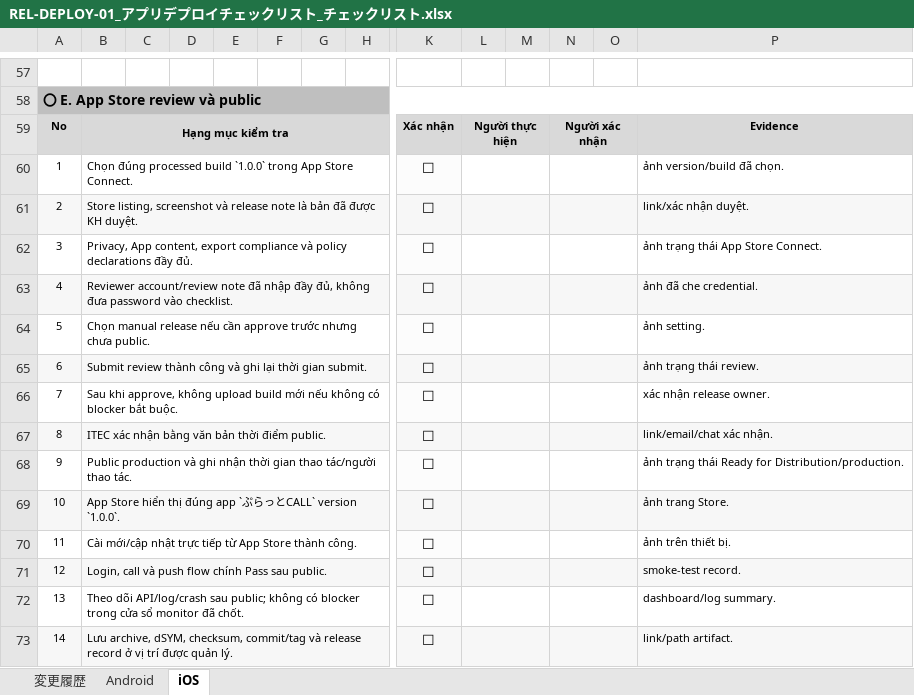
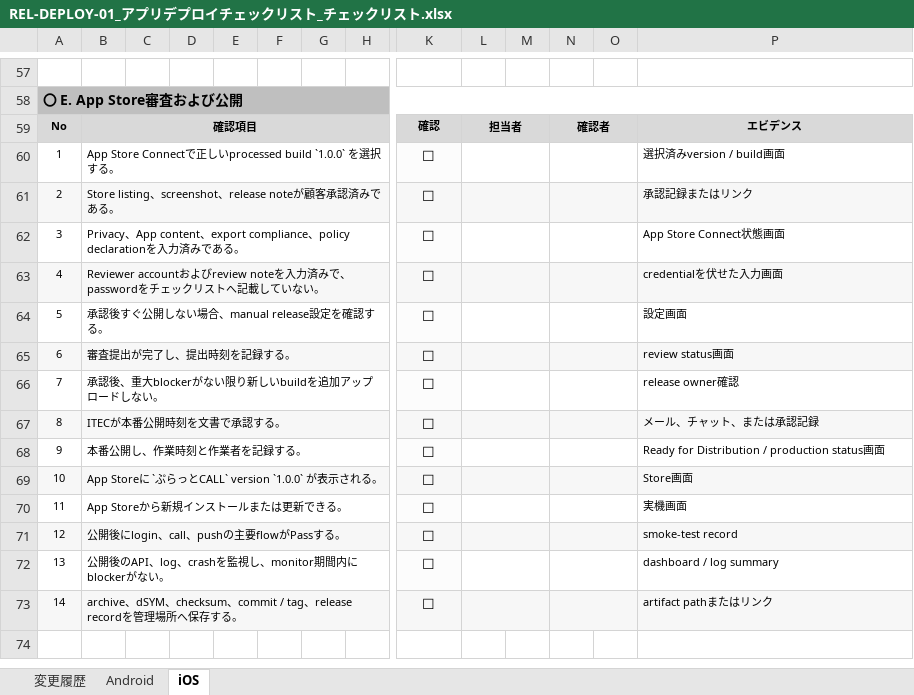
Before and after one commit to vti-sam/itec-denwa-stored, an Excel workbook: artifacts/reports/release/REL-DEPLOY-01_アプリデプロイチェックリスト/REL-DEPLOY-01_アプリデプロイチェックリスト_チェックリスト.xlsx, sheet iOS, drawn as a sheet; only a part is shown, gaps mark what is left out; values as stored, in another font and other column widths than the file's, no borders; removed rows and columns are numbered as before the commit, all else as after; rows hold the shown columns only; the diff covers the shown part only; the diff names each change by its address in the sheet, - before the commit and + after, or states it on an @@ line.

Commit message:
docs: polish report contents for japanese delivery

```diff
--- a/artifacts/reports/release/REL-DEPLOY-01_アプリデプロイチェックリスト/REL-DEPLOY-01_アプリデプロイチェックリスト_チェックリスト.xlsx (sheet iOS)
+++ b/artifacts/reports/release/REL-DEPLOY-01_アプリデプロイチェックリスト/REL-DEPLOY-01_アプリデプロイチェックリスト_チェックリスト.xlsx (sheet iOS)
-A58: 〇 E. App Store review và public
+A58: 〇 E. App Store審査および公開
-row 59: No | Hạng mục kiểm tra |  |  |  |  |  |  | Xác nhận | Người thực hiện |  | Người xác nhận |  | Evidence
+row 59: No | 確認項目 |  |  |  |  |  |  | 確認 | 担当者 |  | 確認者 |  | エビデンス
-B60: Chọn đúng processed build `1.0.0` trong App Store Connect.
+B60: App Store Connectで正しいprocessed build `1.0.0` を選択する。
-P60: ảnh version/build đã chọn.
+P60: 選択済みversion / build画面
-B61: Store listing, screenshot và release note là bản đã được KH duyệt.
+B61: Store listing、screenshot、release noteが顧客承認済みである。
-P61: link/xác nhận duyệt.
+P61: 承認記録またはリンク
-B62: Privacy, App content, export compliance và policy declarations đầy đủ.
+B62: Privacy、App content、export compliance、policy declarationを入力済みである。
-P62: ảnh trạng thái App Store Connect.
+P62: App Store Connect状態画面
-B63: Reviewer account/review note đã nhập đầy đủ, không đưa password vào checklist.
+B63: Reviewer accountおよびreview noteを入力済みで、passwordをチェックリストへ記載していない。
-P63: ảnh đã che credential.
+P63: credentialを伏せた入力画面
-B64: Chọn manual release nếu cần approve trước nhưng chưa public.
+B64: 承認後すぐ公開しない場合、manual release設定を確認する。
-P64: ảnh setting.
+P64: 設定画面
-B65: Submit review thành công và ghi lại thời gian submit.
+B65: 審査提出が完了し、提出時刻を記録する。
-P65: ảnh trạng thái review.
+P65: review status画面
-B66: Sau khi approve, không upload build mới nếu không có blocker bắt buộc.
+B66: 承認後、重大blockerがない限り新しいbuildを追加アップロードしない。
-P66: xác nhận release owner.
+P66: release owner確認
-B67: ITEC xác nhận bằng văn bản thời điểm public.
+B67: ITECが本番公開時刻を文書で承認する。
-P67: link/email/chat xác nhận.
+P67: メール、チャット、または承認記録
-B68: Public production và ghi nhận thời gian thao tác/người thao tác.
+B68: 本番公開し、作業時刻と作業者を記録する。
-P68: ảnh trạng thái Ready for Distribution/production.
+P68: Ready for Distribution / production status画面
-B69: App Store hiển thị đúng app `ぷらっとCALL` version `1.0.0`.
+B69: App Storeに `ぷらっとCALL` version `1.0.0` が表示される。
-P69: ảnh trang Store.
+P69: Store画面
-B70: Cài mới/cập nhật trực tiếp từ App Store thành công.
+B70: App Storeから新規インストールまたは更新できる。
-P70: ảnh trên thiết bị.
+P70: 実機画面
-B71: Login, call và push flow chính Pass sau public.
+B71: 公開後にlogin、call、pushの主要flowがPassする。
-P71: smoke-test record.
+P71: smoke-test record
-B72: Theo dõi API/log/crash sau public; không có blocker trong cửa sổ monitor đã chốt.
+B72: 公開後のAPI、log、crashを監視し、monitor期間内にblockerがない。
-P72: dashboard/log summary.
+P72: dashboard / log summary
-B73: Lưu archive, dSYM, checksum, commit/tag và release record ở vị trí được quản lý.
+B73: archive、dSYM、checksum、commit / tag、release recordを管理場所へ保存する。
-P73: link/path artifact.
+P73: artifact pathまたはリンク
```
Also changed, not shown: 4 added rows, 4 removed rows and 89 edited cells elsewhere in this sheet, sheet Android, sheet 変更履歴, artifacts/reports/testcases/TC-IT-API-01_VoIPWebAPI結合テスト/TC-IT-API-01_VoIPWebAPI結合テストケース.xlsx, 8 other files.
